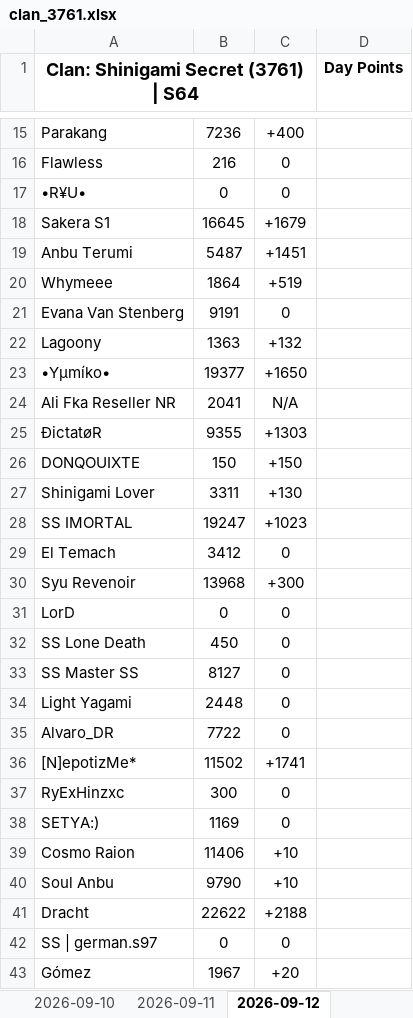
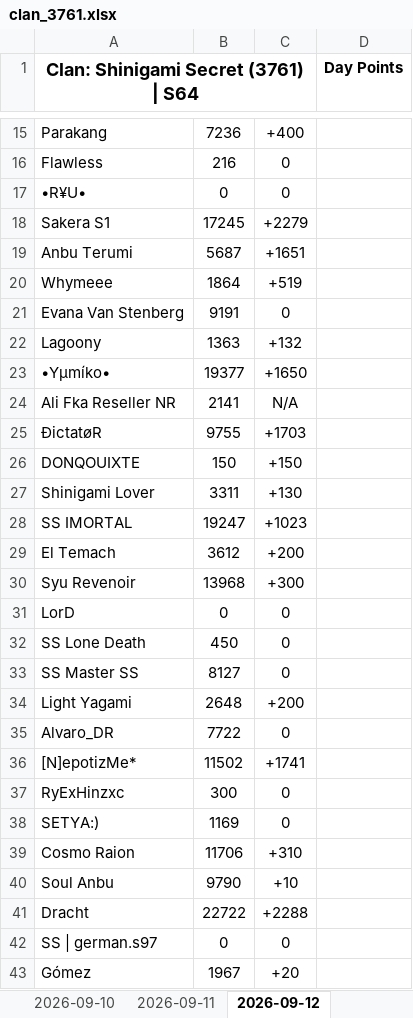
Before and after one commit to Abyssteroth/ShinigamiSecret-Reps, an Excel workbook: clan_3761.xlsx, sheet 2026-09-12, drawn as a sheet; only a part is shown, gaps mark what is left out; values as stored, in another font and other column widths than the file's, no borders; the diff covers the shown part only; the diff names each change by its address in the sheet, - before the commit and + after, or states it on an @@ line.

```diff
--- a/clan_3761.xlsx (sheet 2026-09-12)
+++ b/clan_3761.xlsx (sheet 2026-09-12)
-B18: 16645
+B18: 17245
-C18: +1679
+C18: +2279
-B19: 5487
+B19: 5687
-C19: +1451
+C19: +1651
-B24: 2041
+B24: 2141
-B25: 9355
+B25: 9755
-C25: +1303
+C25: +1703
-B29: 3412
+B29: 3612
-C29: 0
+C29: +200
-B34: 2448
+B34: 2648
-C34: 0
+C34: +200
-B39: 11406
+B39: 11706
-C39: +10
+C39: +310
-B41: 22622
+B41: 22722
-C41: +2188
+C41: +2288
```
Also changed, not shown: 1 added row, 1 removed row and 4 edited cells elsewhere in this sheet, 5 other files.
